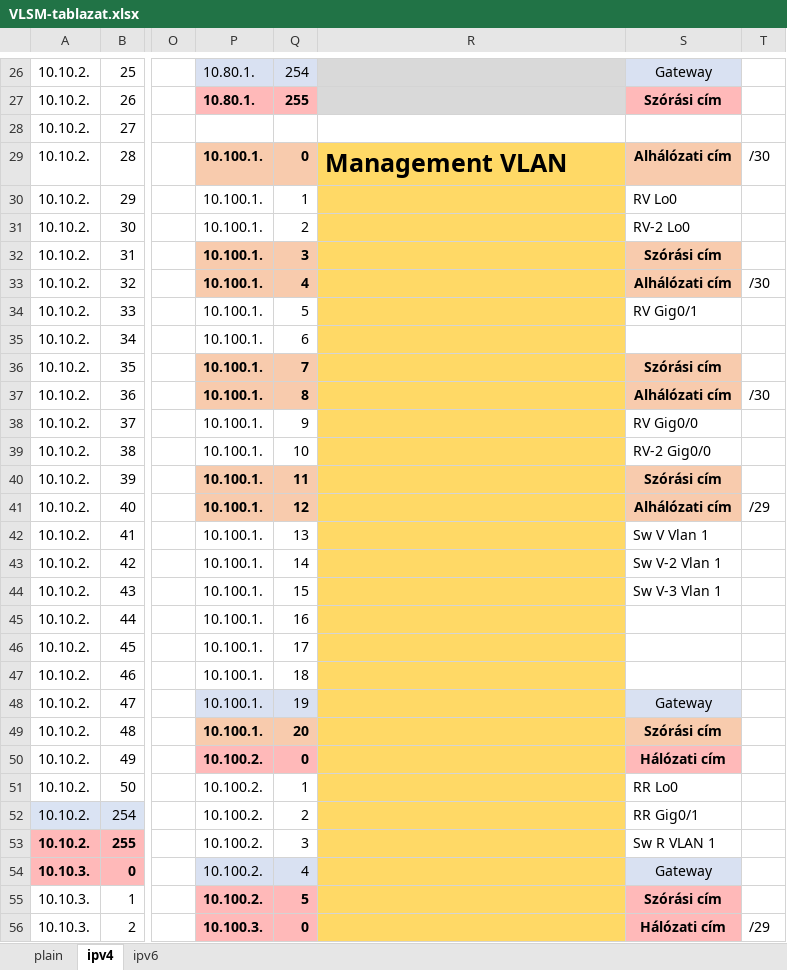
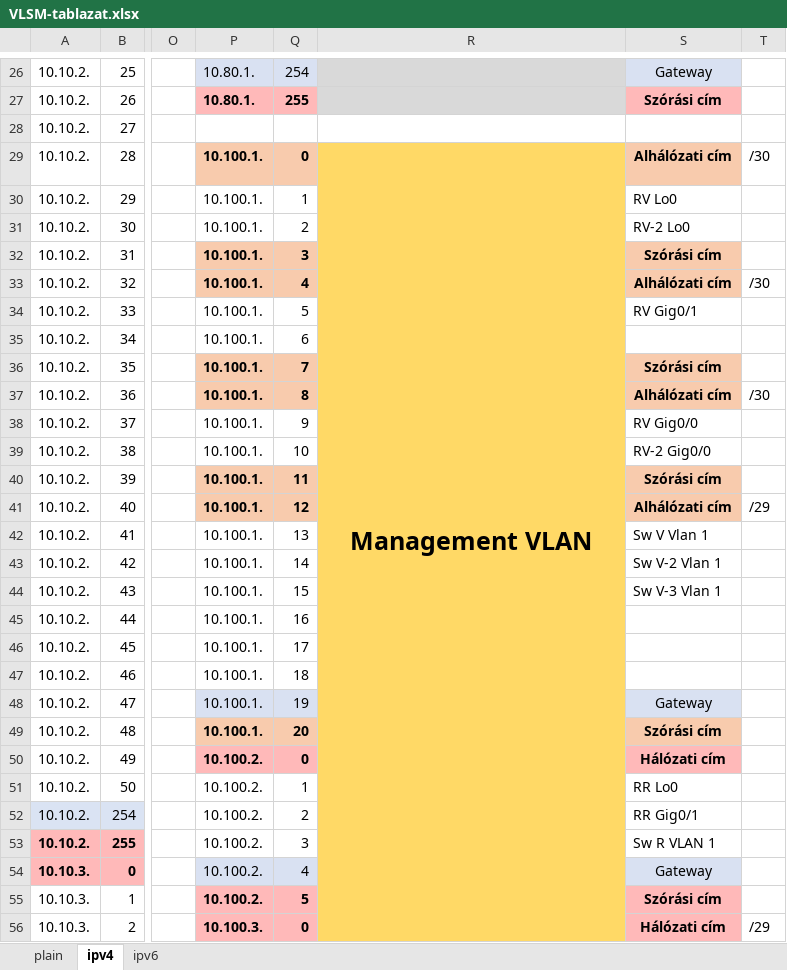
Before and after one commit to I-Izumi/aromas-cubanos, an Excel workbook: VLANs/IPv6/VLSM-tablazat.xlsx, sheet ipv4, drawn as a sheet; only a part is shown, gaps mark what is left out; values as stored, in another font and other column widths than the file's, no borders; the diff names each change by its address in the sheet, - before the commit and + after, or states it on an @@ line.

```diff
--- a/VLANs/IPv6/VLSM-tablazat.xlsx (sheet ipv4)
+++ b/VLANs/IPv6/VLSM-tablazat.xlsx (sheet ipv4)
-R29 alignment: left
+R29 alignment: center
+R29:R80 merged
```
Also changed, not shown: 4 other files.
